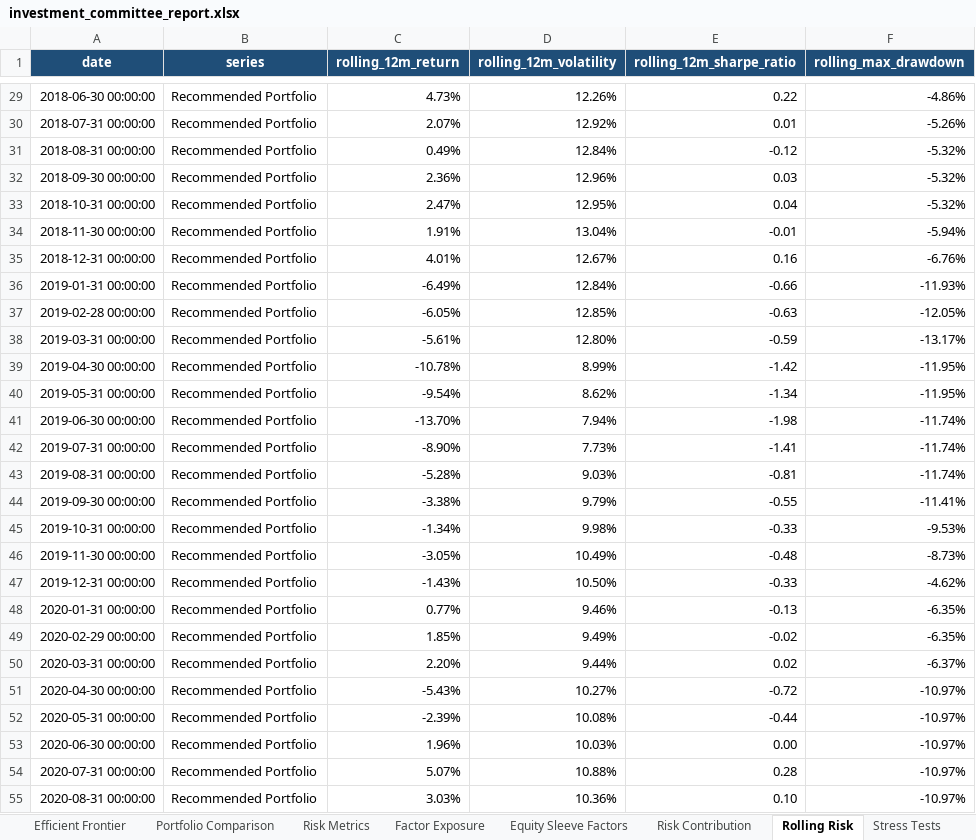
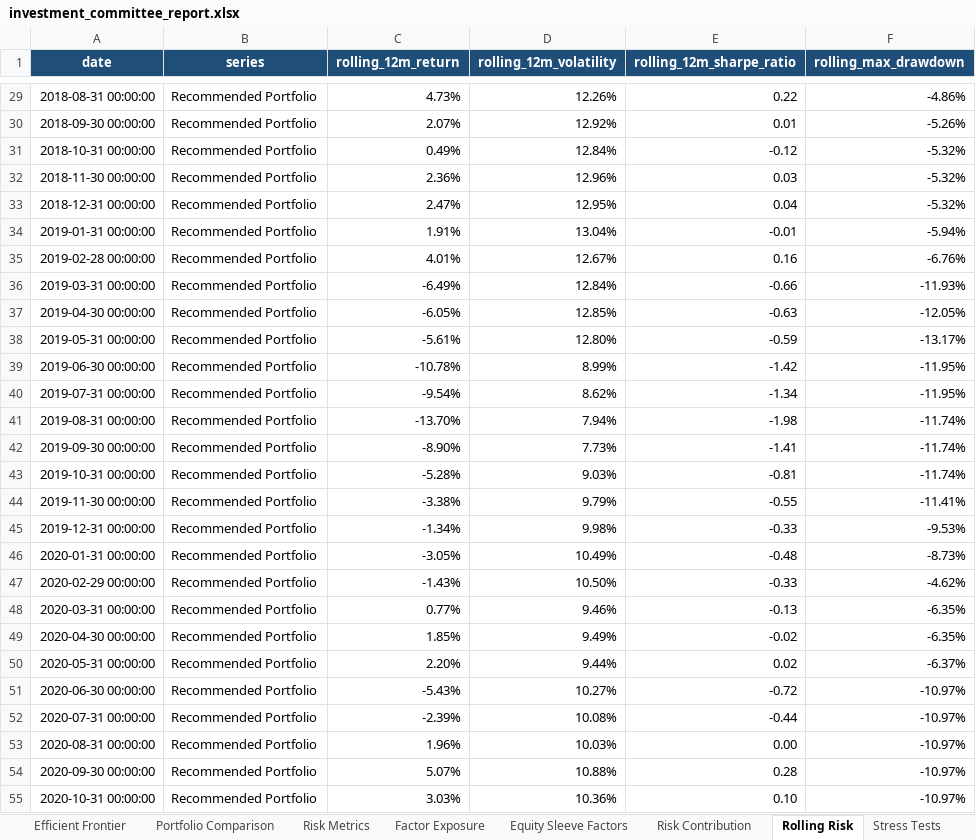
Before and after one commit to kunalsingh-finance/ips-driven-asset-allocation-engine, an Excel workbook: output/investment_committee_report.xlsx, sheet Rolling Risk, drawn as a sheet; only a part is shown, gaps mark what is left out; values as stored, in another font and other column widths than the file's, no borders; the diff covers the shown part only; the diff names each change by its address in the sheet, - before the commit and + after, or states it on an @@ line.

```diff
--- a/output/investment_committee_report.xlsx (sheet Rolling Risk)
+++ b/output/investment_committee_report.xlsx (sheet Rolling Risk)
-A29 (date): 2018-06-30 00:00:00
+A29 (date): 2018-08-31 00:00:00
-A30 (date): 2018-07-31 00:00:00
+A30 (date): 2018-09-30 00:00:00
-A31 (date): 2018-08-31 00:00:00
+A31 (date): 2018-10-31 00:00:00
-A32 (date): 2018-09-30 00:00:00
+A32 (date): 2018-11-30 00:00:00
-A33 (date): 2018-10-31 00:00:00
+A33 (date): 2018-12-31 00:00:00
-A34 (date): 2018-11-30 00:00:00
+A34 (date): 2019-01-31 00:00:00
-A35 (date): 2018-12-31 00:00:00
+A35 (date): 2019-02-28 00:00:00
-A36 (date): 2019-01-31 00:00:00
+A36 (date): 2019-03-31 00:00:00
-A37 (date): 2019-02-28 00:00:00
+A37 (date): 2019-04-30 00:00:00
-A38 (date): 2019-03-31 00:00:00
+A38 (date): 2019-05-31 00:00:00
-A39 (date): 2019-04-30 00:00:00
+A39 (date): 2019-06-30 00:00:00
-A40 (date): 2019-05-31 00:00:00
+A40 (date): 2019-07-31 00:00:00
-A41 (date): 2019-06-30 00:00:00
+A41 (date): 2019-08-31 00:00:00
-A42 (date): 2019-07-31 00:00:00
+A42 (date): 2019-09-30 00:00:00
-A43 (date): 2019-08-31 00:00:00
+A43 (date): 2019-10-31 00:00:00
-A44 (date): 2019-09-30 00:00:00
+A44 (date): 2019-11-30 00:00:00
-A45 (date): 2019-10-31 00:00:00
+A45 (date): 2019-12-31 00:00:00
-A46 (date): 2019-11-30 00:00:00
+A46 (date): 2020-01-31 00:00:00
-A47 (date): 2019-12-31 00:00:00
+A47 (date): 2020-02-29 00:00:00
-A48 (date): 2020-01-31 00:00:00
+A48 (date): 2020-03-31 00:00:00
-A49 (date): 2020-02-29 00:00:00
+A49 (date): 2020-04-30 00:00:00
-A50 (date): 2020-03-31 00:00:00
+A50 (date): 2020-05-31 00:00:00
-A51 (date): 2020-04-30 00:00:00
+A51 (date): 2020-06-30 00:00:00
-A52 (date): 2020-05-31 00:00:00
+A52 (date): 2020-07-31 00:00:00
-A53 (date): 2020-06-30 00:00:00
+A53 (date): 2020-08-31 00:00:00
-A54 (date): 2020-07-31 00:00:00
+A54 (date): 2020-09-30 00:00:00
-A55 (date): 2020-08-31 00:00:00
+A55 (date): 2020-10-31 00:00:00
```
Also changed, not shown: 215 edited cells elsewhere in this sheet, sheet Factor Exposure, sheet Equity Sleeve Factors, sheet Methodology, sheet Executive Summary, other sheet tabs, 31 other files.
